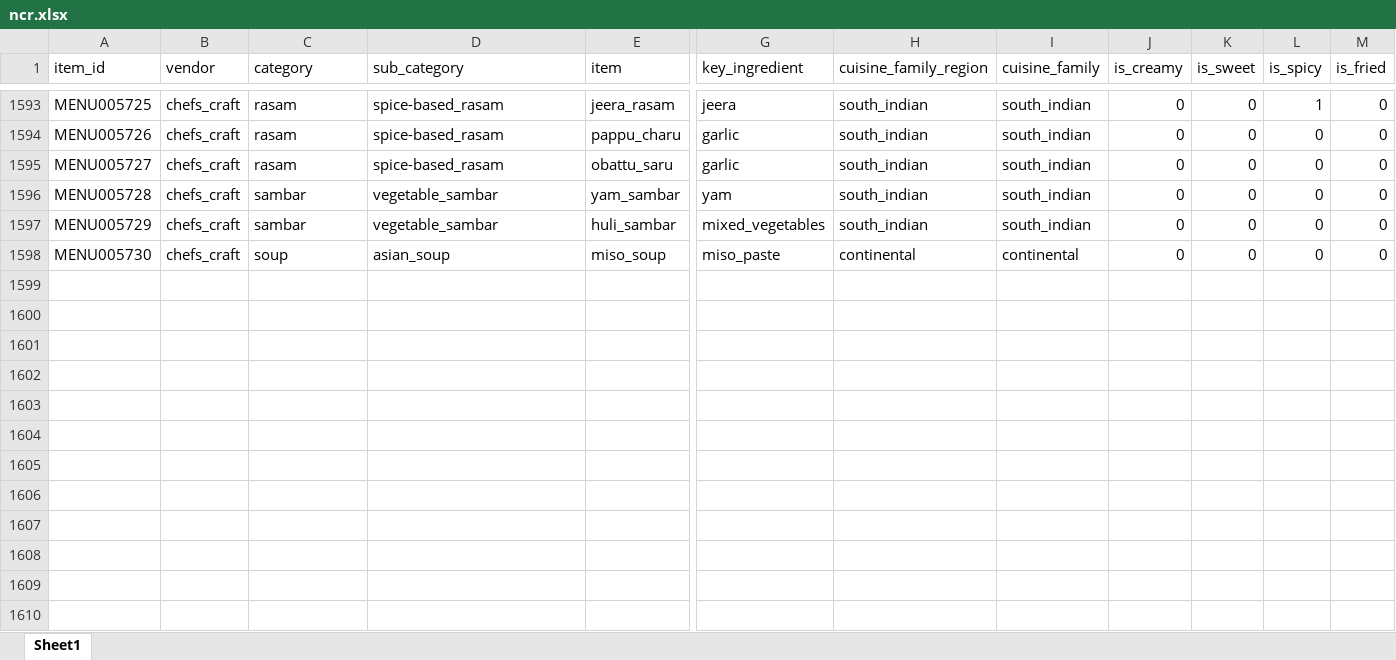
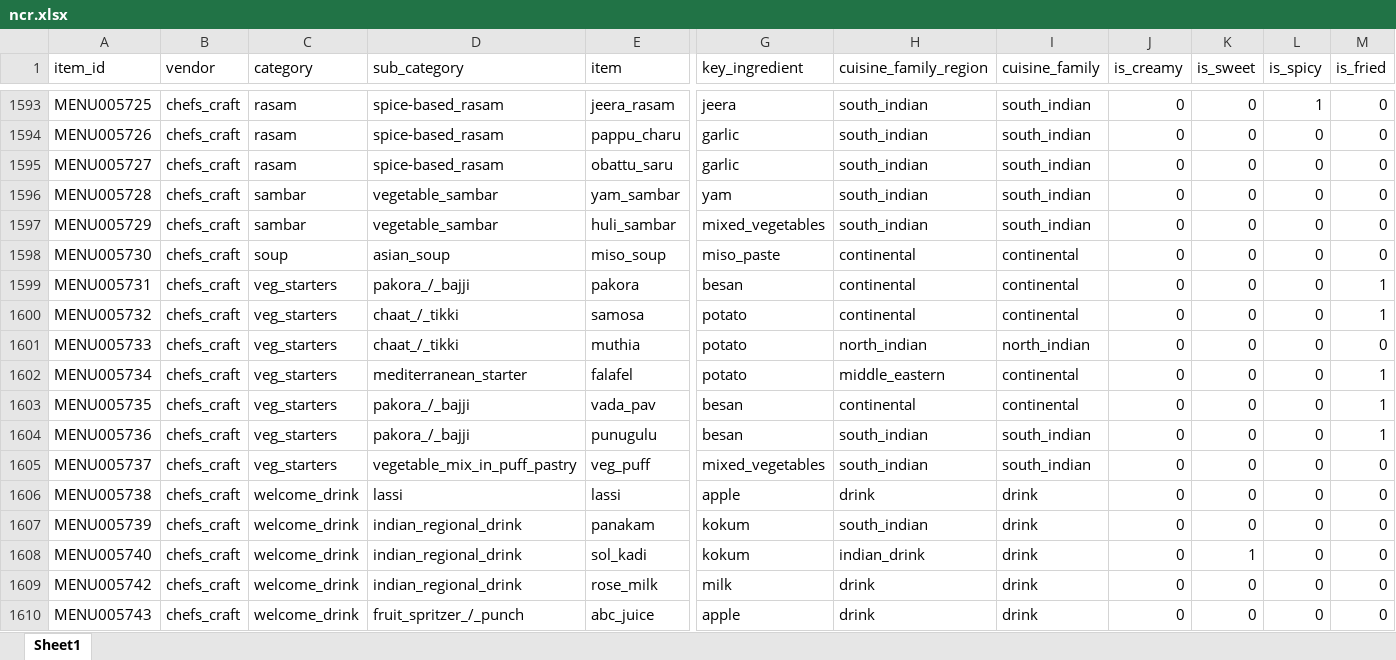
Before and after one commit to darshancmpawar/Menu_Engineering_App, an Excel workbook: ikigai_masala-main/data/raw/city_items/ncr.xlsx, sheet Sheet1, drawn as a sheet; only a part is shown, gaps mark what is left out; values as stored, in another font and other column widths than the file's, no borders; rows hold the shown columns only; the diff names each change by its address in the sheet, - before the commit and + after, or states it on an @@ line.

```diff
--- a/ikigai_masala-main/data/raw/city_items/ncr.xlsx (sheet Sheet1)
+++ b/ikigai_masala-main/data/raw/city_items/ncr.xlsx (sheet Sheet1)
+row 1599: MENU005731 | chefs_craft | veg_starters | pakora_/_bajji | pakora | besan | continental | continental | 0 | 0 | 0 | 1
+row 1600: MENU005732 | chefs_craft | veg_starters | chaat_/_tikki | samosa | potato | continental | continental | 0 | 0 | 0 | 1
+row 1601: MENU005733 | chefs_craft | veg_starters | chaat_/_tikki | muthia | potato | north_indian | north_indian | 0 | 0 | 0 | 0
+row 1602: MENU005734 | chefs_craft | veg_starters | mediterranean_starter | falafel | potato | middle_eastern | continental | 0 | 0 | 0 | 1
+row 1603: MENU005735 | chefs_craft | veg_starters | pakora_/_bajji | vada_pav | besan | continental | continental | 0 | 0 | 0 | 1
+row 1604: MENU005736 | chefs_craft | veg_starters | pakora_/_bajji | punugulu | besan | south_indian | south_indian | 0 | 0 | 0 | 1
+row 1605: MENU005737 | chefs_craft | veg_starters | vegetable_mix_in_puff_pastry | veg_puff | mixed_vegetables | south_indian | south_indian | 0 | 0 | 0 | 0
+row 1606: MENU005738 | chefs_craft | welcome_drink | lassi | lassi | apple | drink | drink | 0 | 0 | 0 | 0
+row 1607: MENU005739 | chefs_craft | welcome_drink | indian_regional_drink | panakam | kokum | south_indian | drink | 0 | 0 | 0 | 0
+row 1608: MENU005740 | chefs_craft | welcome_drink | indian_regional_drink | sol_kadi | kokum | indian_drink | drink | 0 | 1 | 0 | 0
+row 1609: MENU005742 | chefs_craft | welcome_drink | indian_regional_drink | rose_milk | milk | drink | drink | 0 | 0 | 0 | 0
+row 1610: MENU005743 | chefs_craft | welcome_drink | fruit_spritzer_/_punch | abc_juice | apple | drink | drink | 0 | 0 | 0 | 0
```
Also changed, not shown: ikigai_masala-main/data/raw/city_items/chennai.xlsx, ikigai_masala-main/data/raw/city_items/pune.xlsx, 13 other files.
